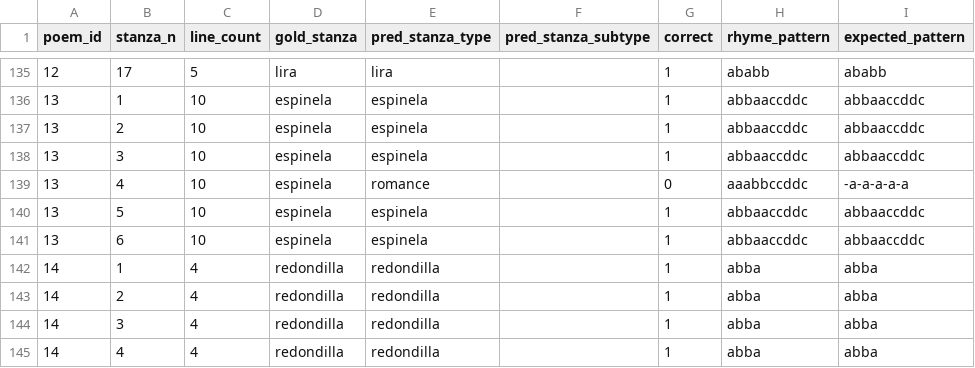
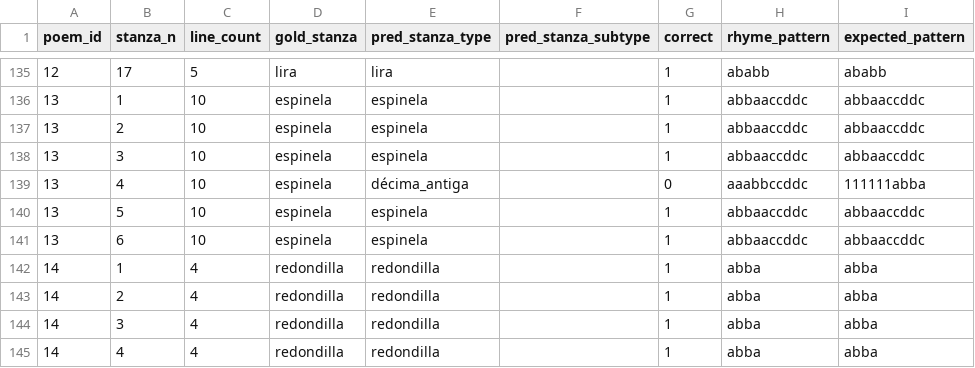
Before and after one commit to compellit/gators, a TSV file: evaluation/results/end_to_end/stanzas.tsv, drawn as a sheet; only a part is shown, gaps mark what is left out.

```diff
--- a/evaluation/results/end_to_end/stanzas.tsv
+++ b/evaluation/results/end_to_end/stanzas.tsv
@@ -138,3 +138,3 @@ poem_id	stanza_n	line_count	gold_stanza	pred_stanza_type	pred_stanza_subtype	cor
 13	3	10	espinela	espinela		1	abbaaccddc	abbaaccddc
-13	4	10	espinela	romance		0	aaabbccddc	-a-a-a-a-a
+13	4	10	espinela	décima_antiga		0	aaabbccddc	111111abba
 13	5	10	espinela	espinela		1	abbaaccddc	abbaaccddc
```
Also changed, not shown: evaluation/results/end_to_end/results.tsv, evaluation/results/gold_meter/results.tsv, 3 other files.
